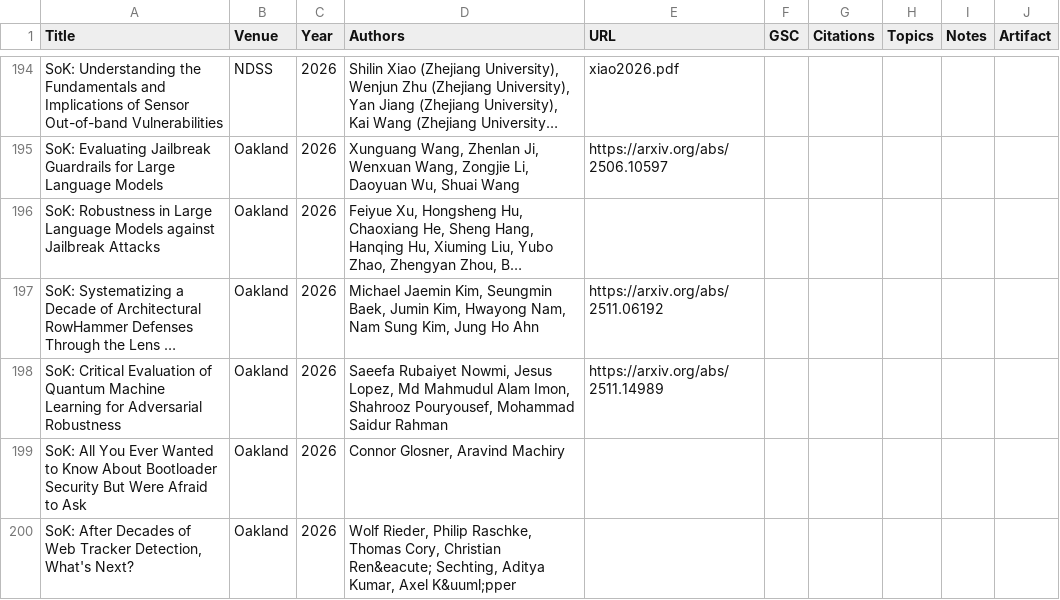
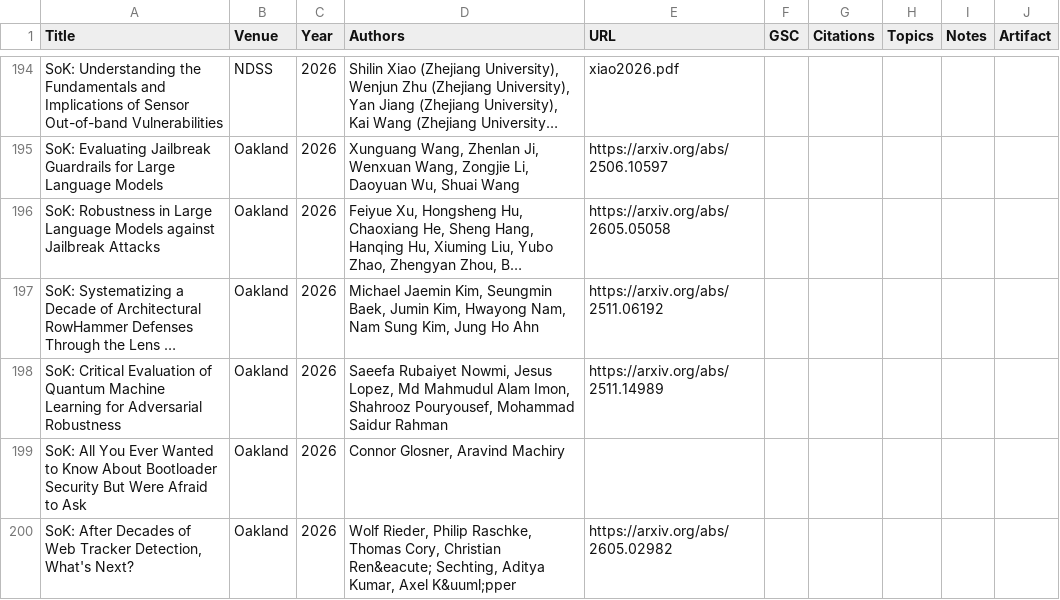
Before and after one commit to oaklandsok/oaklandsok.github.io, a CSV file: src/papers.csv, drawn as a sheet; only a part is shown, gaps mark what is left out; long unchanged cells end in …; the diff names each change by its address in the sheet, - before the commit and + after, or states it on an @@ line.

```diff
--- a/src/papers.csv
+++ b/src/papers.csv
-E196 (URL): (empty)
+E196 (URL): https://arxiv.org/abs/2605.05058
-E200 (URL): (empty)
+E200 (URL): https://arxiv.org/abs/2605.02982
```
Also changed, not shown: 16 other files.
